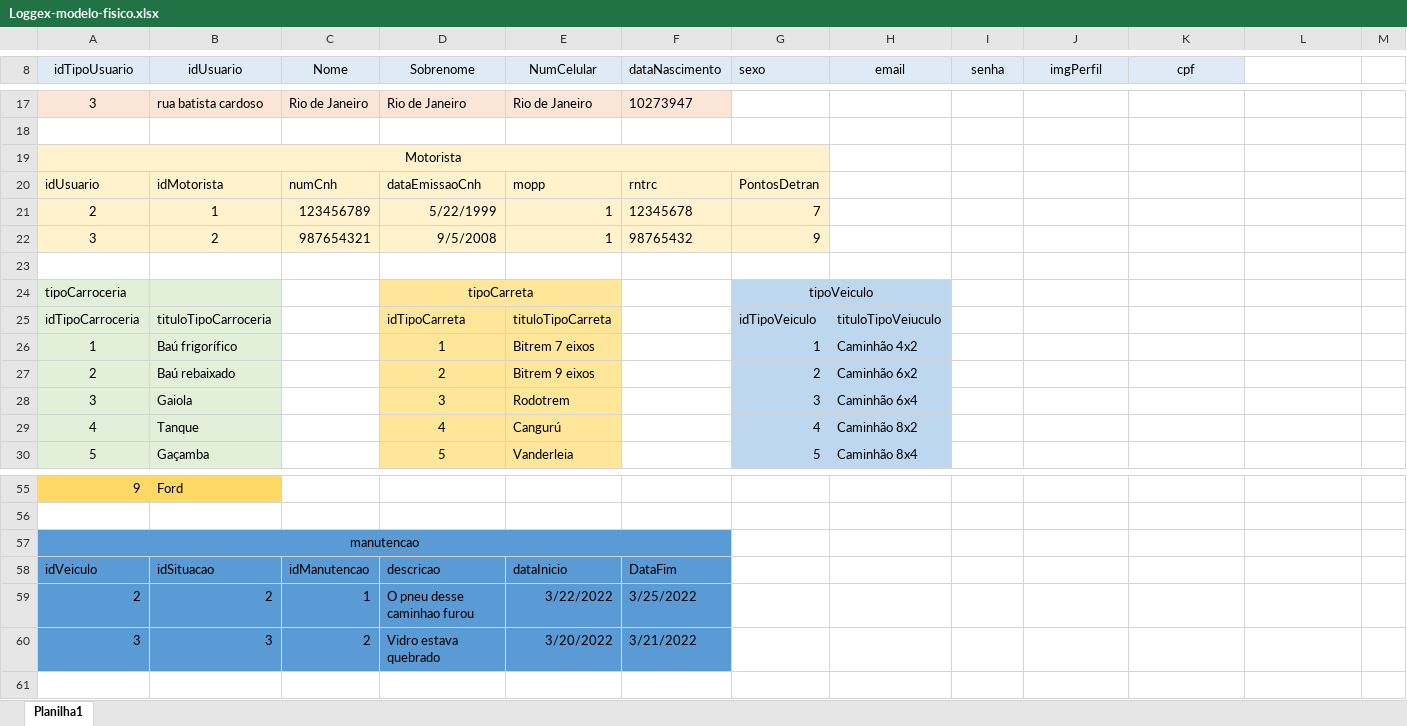
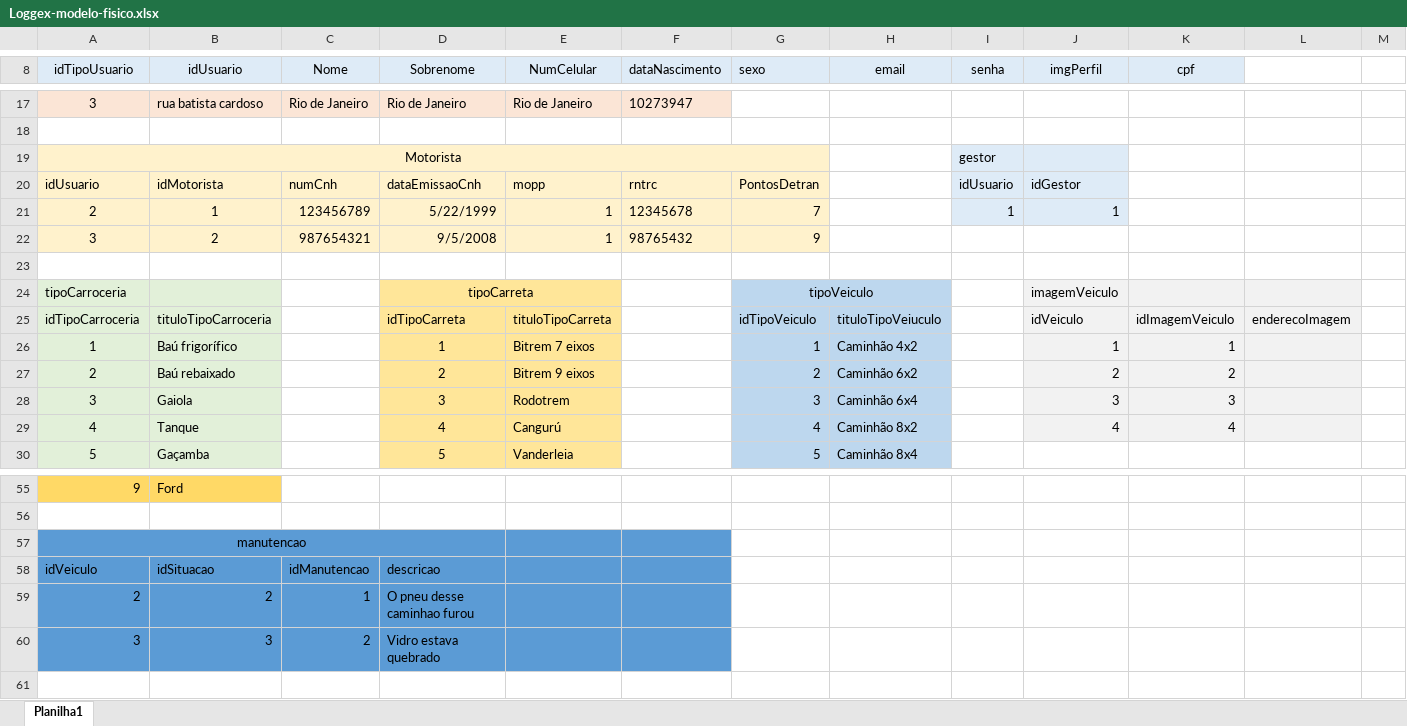
Before and after one commit to Loggex/Backend-Loggex, an Excel workbook: Banco de dados/Modelagens/Loggex-modelo-fisico.xlsx, sheet Planilha1, drawn as a sheet; only a part is shown, gaps mark what is left out; values as stored, in another font and other column widths than the file's, no borders; removed rows and columns are numbered as before the commit, all else as after; the diff covers the shown part only; the diff names each change by its address in the sheet, - before the commit and + after, or states it on an @@ line.

```diff
--- a/Banco de dados/Modelagens/Loggex-modelo-fisico.xlsx (sheet Planilha1)
+++ b/Banco de dados/Modelagens/Loggex-modelo-fisico.xlsx (sheet Planilha1)
-I19 (senha): (empty)
+I19 (senha): gestor
-I19:J21 fill: none
+I19:J21 fill: #DEEBF7
-I20 (senha): (empty)
+I20 (senha): idUsuario
-J20 (imgPerfil): (empty)
+J20 (imgPerfil): idGestor
-I21 (senha): (empty)
+I21 (senha): 1
-J21 (imgPerfil): (empty)
+J21 (imgPerfil): 1
-J24 (imgPerfil): (empty)
+J24 (imgPerfil): imagemVeiculo
-J24:L29 fill: none
+J24:L29 fill: #F2F2F2
-J25 (imgPerfil): (empty)
+J25 (imgPerfil): idVeiculo
-K25 (cpf): (empty)
+K25 (cpf): idImagemVeiculo
-L25: (empty)
+L25: enderecoImagem
-J26 (imgPerfil): (empty)
+J26 (imgPerfil): 1
-K26 (cpf): (empty)
+K26 (cpf): 1
-J27 (imgPerfil): (empty)
+J27 (imgPerfil): 2
-K27 (cpf): (empty)
+K27 (cpf): 2
-J28 (imgPerfil): (empty)
+J28 (imgPerfil): 3
-K28 (cpf): (empty)
+K28 (cpf): 3
-J29 (imgPerfil): (empty)
+J29 (imgPerfil): 4
-K29 (cpf): (empty)
+K29 (cpf): 4
-A57:F57 merged
+A57:D57 merged
-E58 (NumCelular): dataInicio
+E58 (NumCelular): (empty)
-F58 (dataNascimento): DataFim
+F58 (dataNascimento): (empty)
-E59 (NumCelular): 3/22/2022
+E59 (NumCelular): (empty)
-F59 (dataNascimento): 3/25/2022
+F59 (dataNascimento): (empty)
-E60 (NumCelular): 3/20/2022
+E60 (NumCelular): (empty)
-F60 (dataNascimento): 3/21/2022
+F60 (dataNascimento): (empty)
```
Also changed, not shown: 21 added rows, 1 removed row, 5 edited cells and cell formats elsewhere in this sheet.
